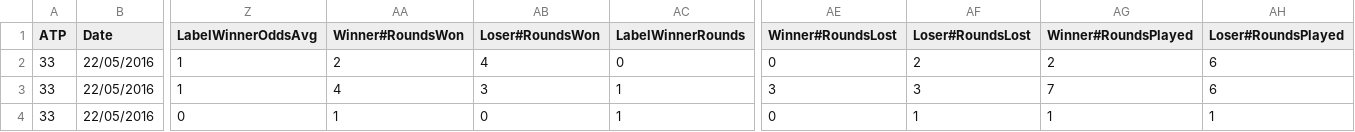
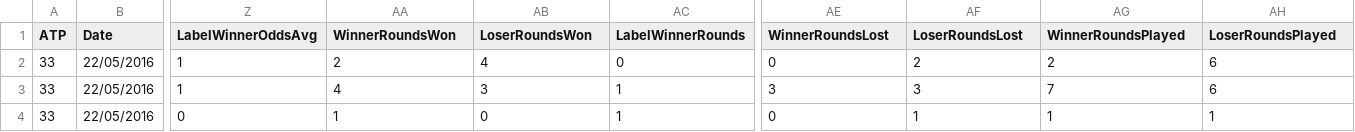
Before and after one commit to alexvasqxz/DS_Projects, a CSV file: Roland-Garros/data/data_label_winner_rounds_won_overall_regression.csv, drawn as a sheet; only a part is shown, gaps mark what is left out; the diff names each change by its address in the sheet, - before the commit and + after, or states it on an @@ line.

Commit message:
renamed columns without a # char

```diff
--- a/Roland-Garros/data/data_label_winner_rounds_won_overall_regression.csv
+++ b/Roland-Garros/data/data_label_winner_rounds_won_overall_regression.csv
-AA1: Winner#RoundsWon
+AA1: WinnerRoundsWon
-AB1: Loser#RoundsWon
+AB1: LoserRoundsWon
-AE1: Winner#RoundsLost
+AE1: WinnerRoundsLost
-AF1: Loser#RoundsLost
+AF1: LoserRoundsLost
-AG1: Winner#RoundsPlayed
+AG1: WinnerRoundsPlayed
-AH1: Loser#RoundsPlayed
+AH1: LoserRoundsPlayed
```
Also changed, not shown: 1 other file.
